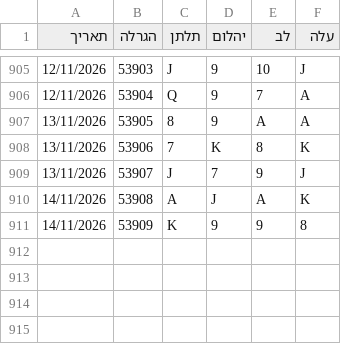
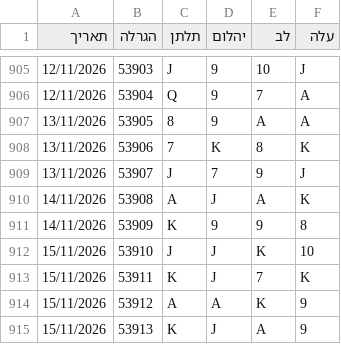
Before and after one commit to laly100/chance-feed, a CSV file: chance0.csv, drawn as a sheet; only a part is shown, gaps mark what is left out.

```diff
--- a/chance0.csv
+++ b/chance0.csv
@@ -911 +911,5 @@
 14/11/2026,53909,K,9,9,8,
+15/11/2026,53910,J,J,K,10,
+15/11/2026,53911,K,J,7,K,
+15/11/2026,53912,A,A,K,9,
+15/11/2026,53913,K,J,A,9,
```
Also changed, not shown: mini/latest_1000.csv, mini/latest_2000.csv, 2 other files.
